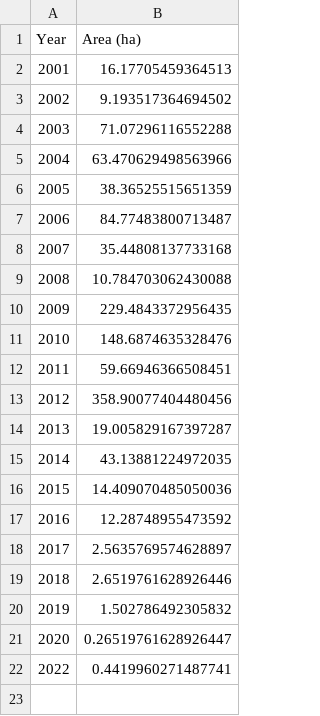
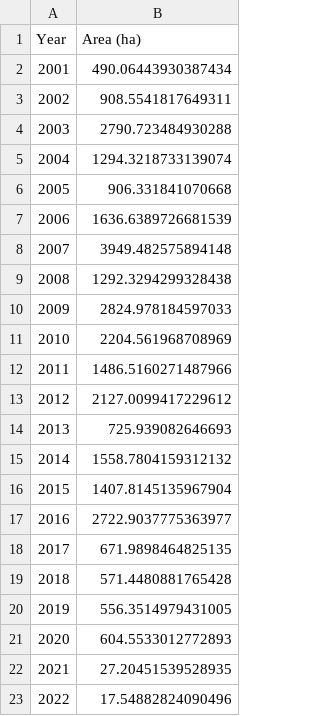
Before and after one commit to pfaffrob/03_vs_code, a CSV file: code/results/tables/forest_fires_new_build_up_area_yearly.csv, drawn as a sheet; the diff names each change by its address in the sheet, - before the commit and + after, or states it on an @@ line.

```diff
--- a/code/results/tables/forest_fires_new_build_up_area_yearly.csv
+++ b/code/results/tables/forest_fires_new_build_up_area_yearly.csv
-B2 (Area (ha)): 16.17705459364513
+B2 (Area (ha)): 490.06443930387434
-B3 (Area (ha)): 9.193517364694502
+B3 (Area (ha)): 908.5541817649311
-B4 (Area (ha)): 71.07296116552288
+B4 (Area (ha)): 2790.723484930288
-B5 (Area (ha)): 63.470629498563966
+B5 (Area (ha)): 1294.3218733139074
-B6 (Area (ha)): 38.36525515651359
+B6 (Area (ha)): 906.331841070668
-B7 (Area (ha)): 84.77483800713487
+B7 (Area (ha)): 1636.6389726681539
-B8 (Area (ha)): 35.44808137733168
+B8 (Area (ha)): 3949.482575894148
-B9 (Area (ha)): 10.784703062430088
+B9 (Area (ha)): 1292.3294299328438
-B10 (Area (ha)): 229.4843372956435
+B10 (Area (ha)): 2824.978184597033
-B11 (Area (ha)): 148.6874635328476
+B11 (Area (ha)): 2204.561968708969
-B12 (Area (ha)): 59.66946366508451
+B12 (Area (ha)): 1486.5160271487966
-B13 (Area (ha)): 358.90077404480456
+B13 (Area (ha)): 2127.0099417229612
-B14 (Area (ha)): 19.005829167397287
+B14 (Area (ha)): 725.939082646693
-B15 (Area (ha)): 43.13881224972035
+B15 (Area (ha)): 1558.7804159312132
-B16 (Area (ha)): 14.409070485050036
+B16 (Area (ha)): 1407.8145135967904
-B17 (Area (ha)): 12.28748955473592
+B17 (Area (ha)): 2722.9037775363977
-B18 (Area (ha)): 2.5635769574628897
+B18 (Area (ha)): 671.9898464825135
-B19 (Area (ha)): 2.6519761628926446
+B19 (Area (ha)): 571.4480881765428
-B20 (Area (ha)): 1.502786492305832
+B20 (Area (ha)): 556.3514979431005
-B21 (Area (ha)): 0.26519761628926447
+B21 (Area (ha)): 604.5533012772893
@@ column A (Year) renumbered in row 22 @@
-B22 (Area (ha)): 0.4419960271487741
+B22 (Area (ha)): 27.20451539528935
+row 23: 2022 | 17.54882824090496
```
Also changed, not shown: code/results/tables/deforestation_protected_areas_yearly.csv, code/results/tables/forest_fires_loss_total_yearly.csv, 25 other files.
